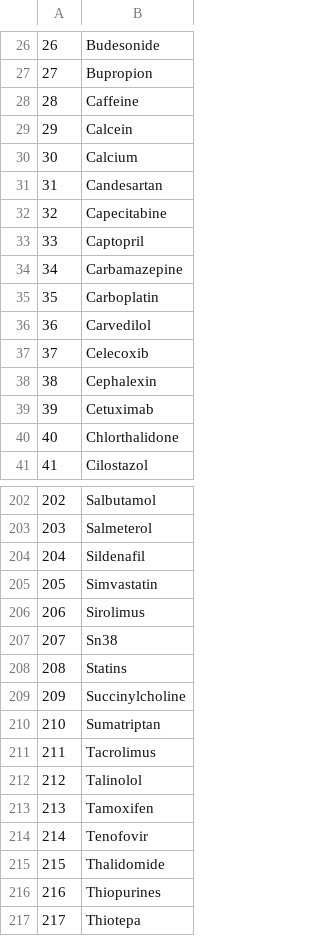
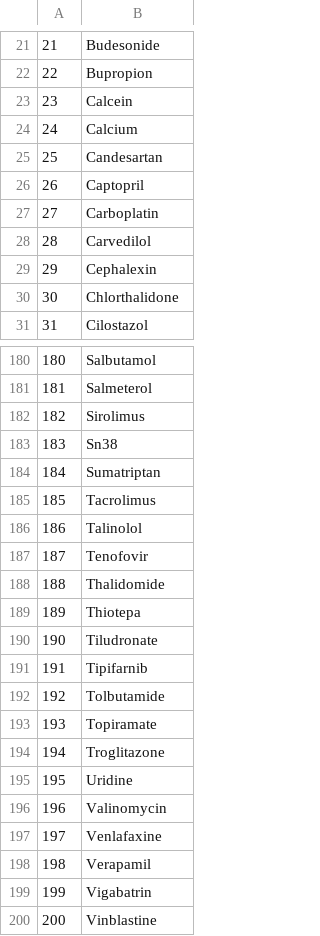
Before and after one commit to lablogga/DIYgenomics_Android, a CSV file: PG/assets/drugs.csv, drawn as a sheet; only a part is shown, gaps mark what is left out; the shorter side is filled out with more unchanged rows; the diff covers the shown part only; the diff names each change by its address in the sheet, - before the commit and + after, or states it on an @@ line.

Commit message:
split drugs into 2 groups

```diff
--- a/PG/assets/drugs.csv
+++ b/PG/assets/drugs.csv
@@ column A renumbered from row 1 down @@
-row 28: 28 | Caffeine
-row 32: 32 | Capecitabine
-row 34: 34 | Carbamazepine
-row 37: 37 | Celecoxib
-row 39: 39 | Cetuximab
-row 204: 204 | Sildenafil
-row 205: 205 | Simvastatin
-row 208: 208 | Statins
-row 209: 209 | Succinylcholine
-row 213: 213 | Tamoxifen
-row 216: 216 | Thiopurines
```
Also changed, not shown: 20 removed rows elsewhere in this file, PG/assets/mapping.csv, 2 other files.
